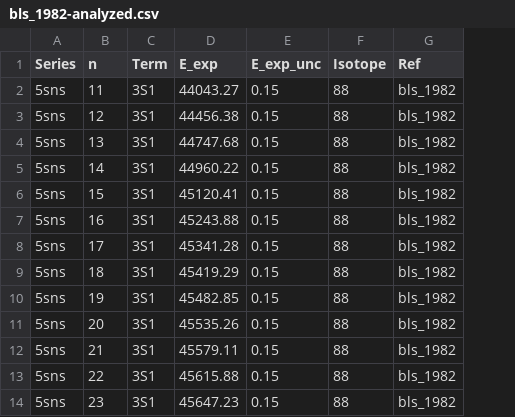
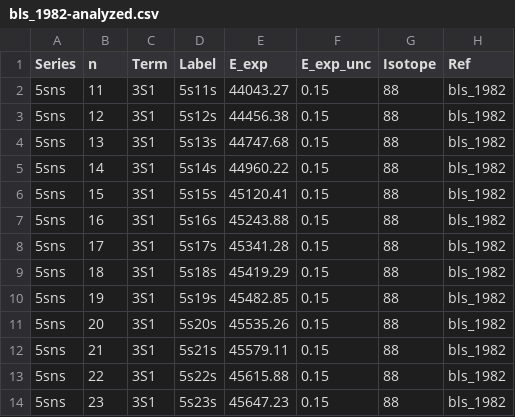
Before and after one commit to rogding/strontium_rydberg, a CSV file: data/bls_1982/bls_1982-analyzed.csv, drawn as a sheet; only a part is shown; the diff names each change by its address in the sheet, - before the commit and + after, or states it on an @@ line.

```diff
--- a/data/bls_1982/bls_1982-analyzed.csv
+++ b/data/bls_1982/bls_1982-analyzed.csv
+column D (Label), rows 2-14: 5s11s | 5s12s | 5s13s | 5s14s | 5s15s | 5s16s | 5s17s | 5s18s | 5s19s | 5s20s | 5s21s | 5s22s | 5s23s
```
Also changed, not shown: 1 other file.
